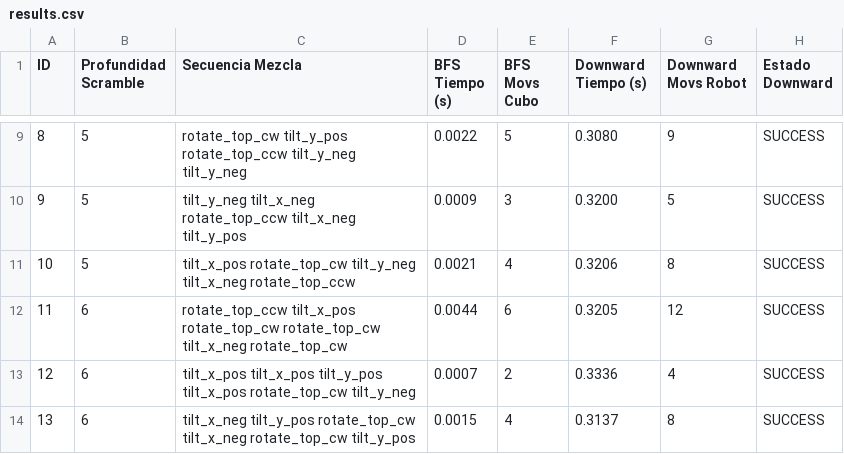
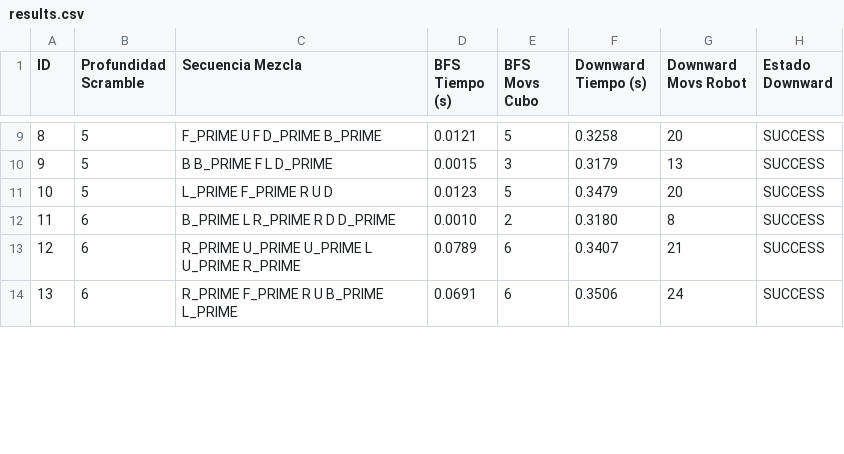
Before and after one commit to gallego-c/practica-final-ra-manipuladors, a CSV file: experiments/results.csv, drawn as a sheet; only a part is shown, gaps mark what is left out; the diff covers the shown part only.

```diff
--- a/experiments/results.csv
+++ b/experiments/results.csv
@@ -9,6 +9,6 @@ ID,Profundidad Scramble,Secuencia Mezcla,BFS Tiempo (s),BFS Movs Cubo,Downward T
-8,5,rotate_top_cw tilt_y_pos rotate_top_ccw tilt_y_neg tilt_y_neg,0.0022,5,0.3080,9,SUCCESS
-9,5,tilt_y_neg tilt_x_neg rotate_top_ccw tilt_x_neg tilt_y_pos,0.0009,3,0.3200,5,SUCCESS
-10,5,tilt_x_pos rotate_top_cw tilt_y_neg tilt_x_neg rotate_top_ccw,0.0021,4,0.3206,8,SUCCESS
-11,6,rotate_top_ccw tilt_x_pos rotate_top_cw rotate_top_cw tilt_x_neg rotate_top_cw,0.0044,6,0.3205,12,SUCCESS
-12,6,tilt_x_pos tilt_x_pos tilt_y_pos tilt_x_pos rotate_top_cw tilt_y_neg,0.0007,2,0.3336,4,SUCCESS
-13,6,tilt_x_neg tilt_y_pos rotate_top_cw tilt_x_neg rotate_top_cw tilt_y_pos,0.0015,4,0.3137,8,SUCCESS
+8,5,F_PRIME U F D_PRIME B_PRIME,0.0121,5,0.3258,20,SUCCESS
+9,5,B B_PRIME F L D_PRIME,0.0015,3,0.3179,13,SUCCESS
+10,5,L_PRIME F_PRIME R U D,0.0123,5,0.3479,20,SUCCESS
+11,6,B_PRIME L R_PRIME R D D_PRIME,0.0010,2,0.3180,8,SUCCESS
+12,6,R_PRIME U_PRIME U_PRIME L U_PRIME R_PRIME,0.0789,6,0.3407,21,SUCCESS
+13,6,R_PRIME F_PRIME R U B_PRIME L_PRIME,0.0691,6,0.3506,24,SUCCESS
```
Also changed, not shown: 64 edited cells elsewhere in this file, 2 other files.
